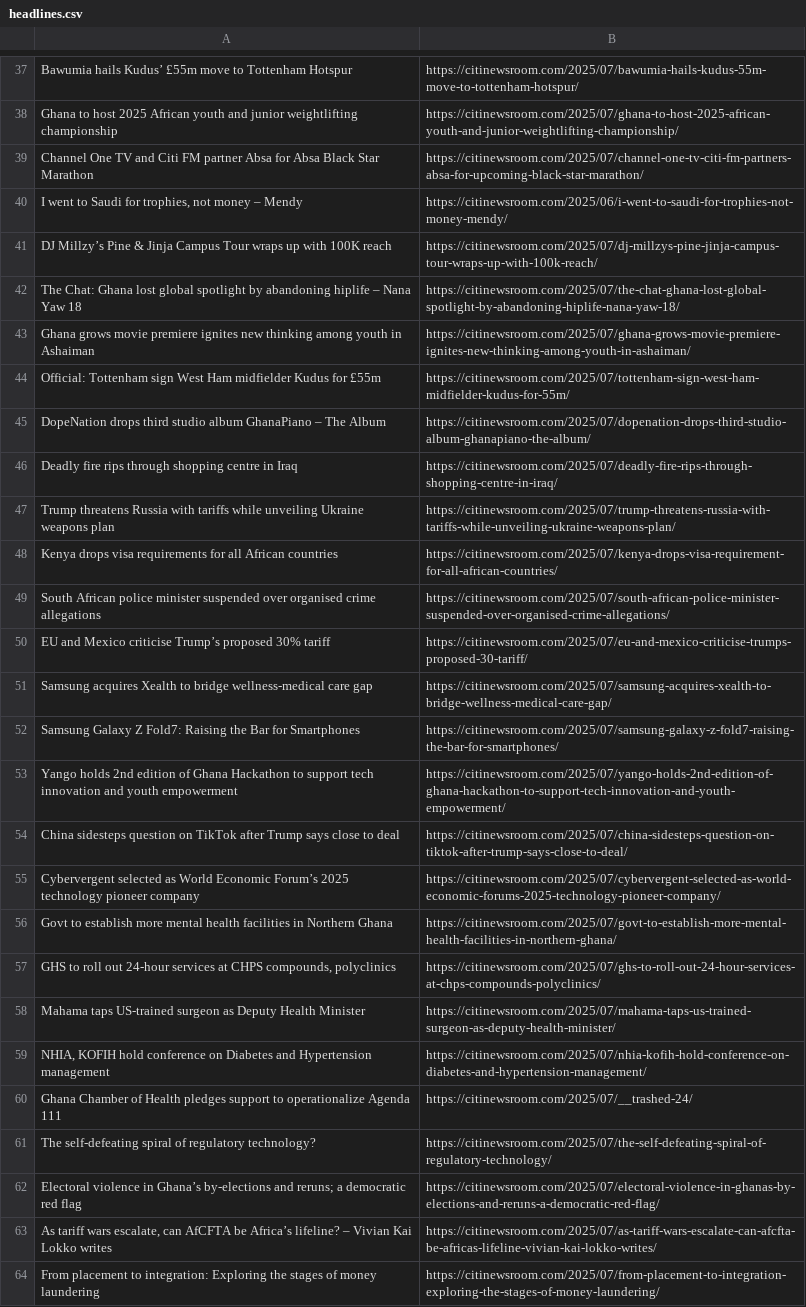
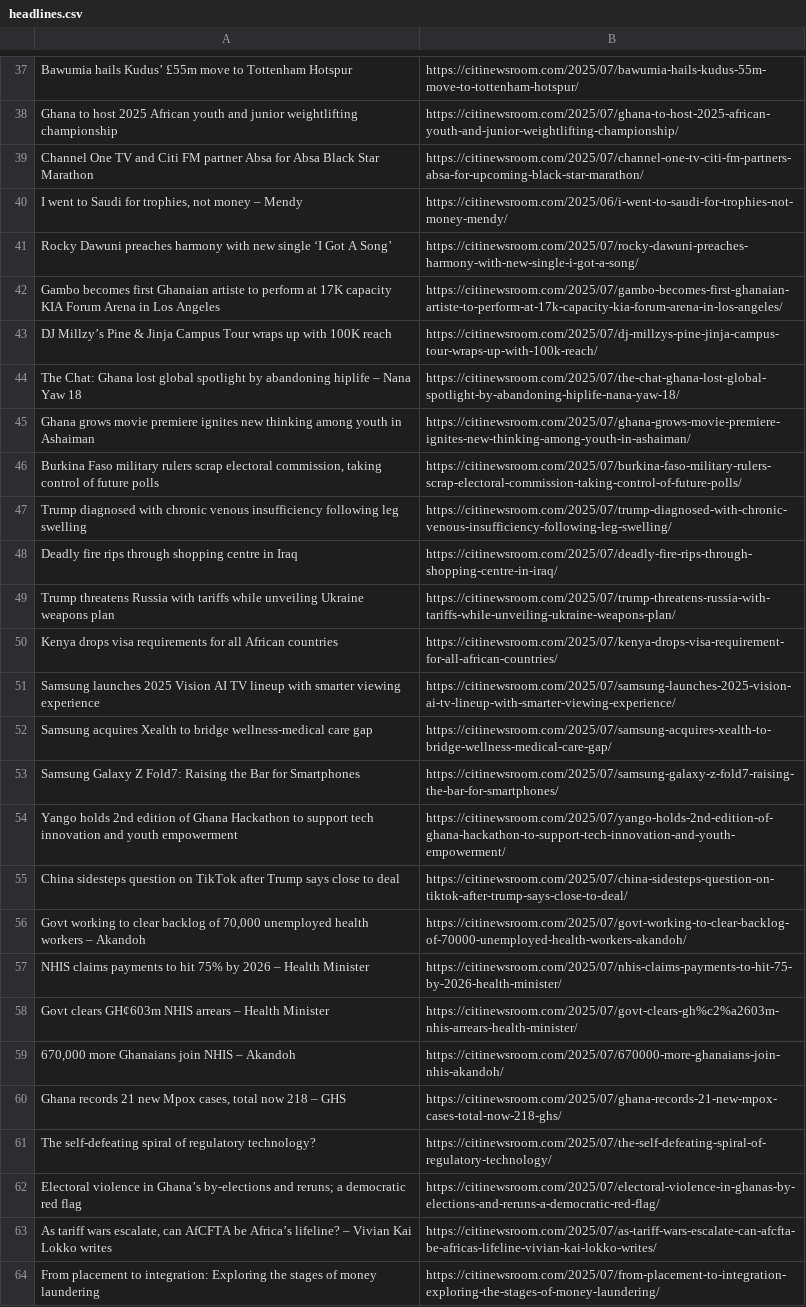
Before and after one commit to Annerquaye/citi-scraper, a CSV file: data/headlines.csv, drawn as a sheet; only a part is shown, gaps mark what is left out; removed rows and columns are numbered as before the commit, all else as after; the diff covers the shown part only; the diff names each change by its address in the sheet, - before the commit and + after, or states it on an @@ line.

```diff
--- a/data/headlines.csv
+++ b/data/headlines.csv
+row 41: Rocky Dawuni preaches harmony with new single ‘I Got A Song’ | https://citinewsroom.com/2025/07/rocky-dawuni-preaches-harmony-with-new-single-i-got-a-song/
+row 42: Gambo becomes first Ghanaian artiste to perform at 17K capacity KIA Forum Arena in Los Angeles | https://citinewsroom.com/2025/07/gambo-becomes-first-ghanaian-artiste-to-perform-at-17k-capacity-kia-forum-arena-in-los-angeles/
-row 44: Official: Tottenham sign West Ham midfielder Kudus for £55m | https://citinewsroom.com/2025/07/tottenham-sign-west-ham-midfielder-kudus-for-55m/
-row 45: DopeNation drops third studio album GhanaPiano – The Album | https://citinewsroom.com/2025/07/dopenation-drops-third-studio-album-ghanapiano-the-album/
+row 46: Burkina Faso military rulers scrap electoral commission, taking control of future polls | https://citinewsroom.com/2025/07/burkina-faso-military-rulers-scrap-electoral-commission-taking-control-of-future-polls/
+row 47: Trump diagnosed with chronic venous insufficiency following leg swelling | https://citinewsroom.com/2025/07/trump-diagnosed-with-chronic-venous-insufficiency-following-leg-swelling/
-row 49: South African police minister suspended over organised crime allegations | https://citinewsroom.com/2025/07/south-african-police-minister-suspended-over-organised-crime-allegations/
-row 50: EU and Mexico criticise Trump’s proposed 30% tariff | https://citinewsroom.com/2025/07/eu-and-mexico-criticise-trumps-proposed-30-tariff/
+row 51: Samsung launches 2025 Vision AI TV lineup with smarter viewing experience | https://citinewsroom.com/2025/07/samsung-launches-2025-vision-ai-tv-lineup-with-smarter-viewing-experience/
-row 55: Cybervergent selected as World Economic Forum’s 2025 technology pioneer company | https://citinewsroom.com/2025/07/cybervergent-selected-as-world-economic-forums-2025-technology-pioneer-company/
-row 56: Govt to establish more mental health facilities in Northern Ghana | https://citinewsroom.com/2025/07/govt-to-establish-more-mental-health-facilities-in-northern-ghana/
-row 57: GHS to roll out 24-hour services at CHPS compounds, polyclinics | https://citinewsroom.com/2025/07/ghs-to-roll-out-24-hour-services-at-chps-compounds-polyclinics/
-row 58: Mahama taps US-trained surgeon as Deputy Health Minister | https://citinewsroom.com/2025/07/mahama-taps-us-trained-surgeon-as-deputy-health-minister/
-row 59: NHIA, KOFIH hold conference on Diabetes and Hypertension management | https://citinewsroom.com/2025/07/nhia-kofih-hold-conference-on-diabetes-and-hypertension-management/
-row 60: Ghana Chamber of Health pledges support to operationalize Agenda 111 | https://citinewsroom.com/2025/07/__trashed-24/
+row 56: Govt working to clear backlog of 70,000 unemployed health workers – Akandoh | https://citinewsroom.com/2025/07/govt-working-to-clear-backlog-of-70000-unemployed-health-workers-akandoh/
+row 57: NHIS claims payments to hit 75% by 2026 – Health Minister | https://citinewsroom.com/2025/07/nhis-claims-payments-to-hit-75-by-2026-health-minister/
+row 58: Govt clears GH¢603m NHIS arrears – Health Minister | https://citinewsroom.com/2025/07/govt-clears-gh%c2%a2603m-nhis-arrears-health-minister/
+row 59: 670,000 more Ghanaians join NHIS – Akandoh | https://citinewsroom.com/2025/07/670000-more-ghanaians-join-nhis-akandoh/
+row 60: Ghana records 21 new Mpox cases, total now 218 – GHS | https://citinewsroom.com/2025/07/ghana-records-21-new-mpox-cases-total-now-218-ghs/
```
Also changed, not shown: 29 added rows, 29 removed rows and 2 edited cells elsewhere in this file.
